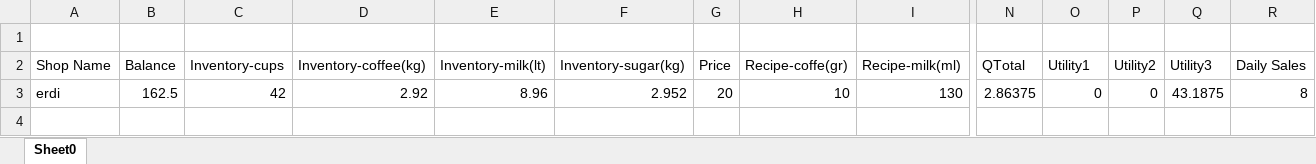
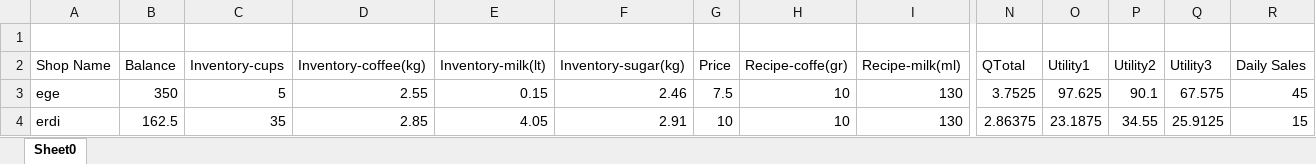
Before and after one commit to erdigultekin/Coffee-Shop-Simulation, an Excel workbook: TestResult-Day1.xlsx, sheet Sheet0, drawn as a sheet; only a part is shown, gaps mark what is left out; values as stored, in another font and other column widths than the file's, no borders; addresses are those after the commit; rows hold the shown columns only; the diff names each change by its address in the sheet, - before the commit and + after, or states it on an @@ line.

```diff
--- a/TestResult-Day1.xlsx (sheet Sheet0)
+++ b/TestResult-Day1.xlsx (sheet Sheet0)
+row 3: ege | 350 | 5 | 2.55 | 0.15 | 2.46 | 7.5 | 10 | 130 | 3.7525 | 97.625 | 90.1 | 67.575 | 45
-C4 (Inventory-cups): 42
+C4 (Inventory-cups): 35
-D4 (Inventory-coffee(kg)): 2.92
+D4 (Inventory-coffee(kg)): 2.85
-E4 (Inventory-milk(lt)): 8.96
+E4 (Inventory-milk(lt)): 4.05
-F4 (Inventory-sugar(kg)): 2.952
+F4 (Inventory-sugar(kg)): 2.91
-G4 (Price): 20
+G4 (Price): 10
-O4 (Utility1): 0
+O4 (Utility1): 23.1875
-P4 (Utility2): 0
+P4 (Utility2): 34.55
-Q4 (Utility3): 43.1875
+Q4 (Utility3): 25.9125
-R4 (Daily Sales): 8
+R4 (Daily Sales): 15
```
Also changed, not shown: EngineTest2.xlsx, 12 other files.
